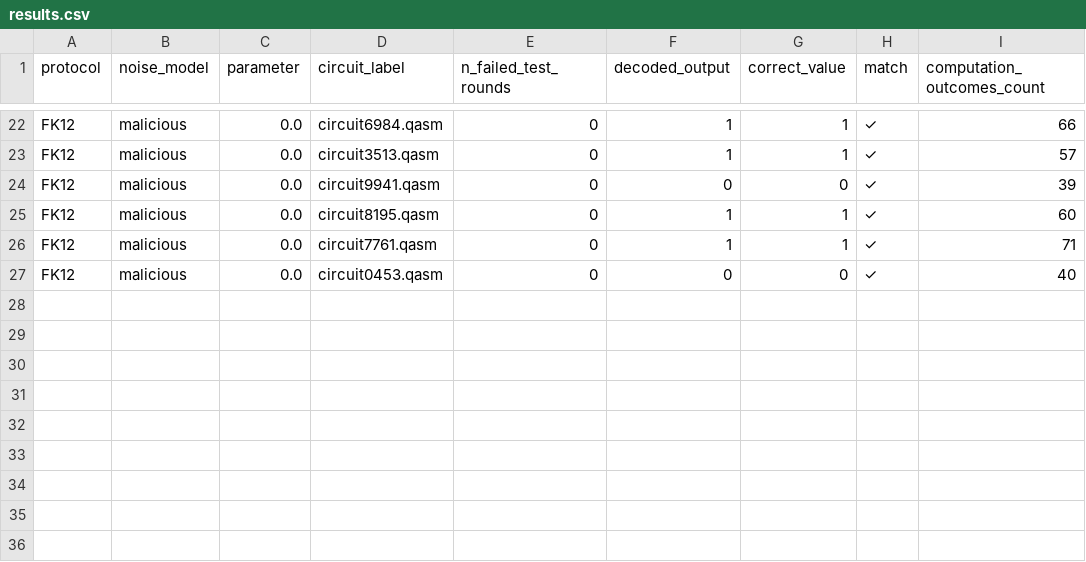
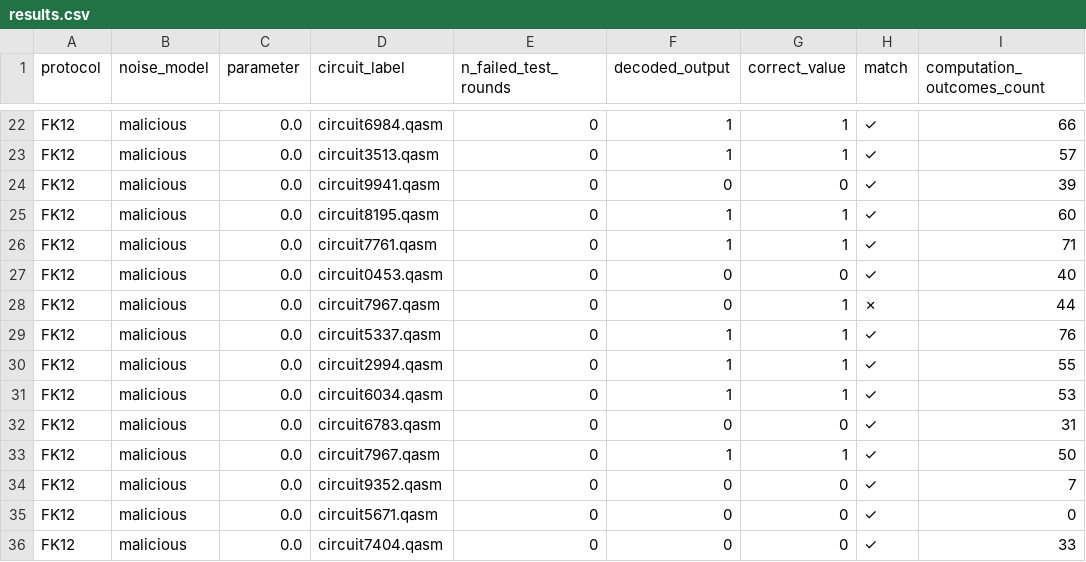
Before and after one commit to qat-inria/veriphix, a CSV file: demo/results.csv, drawn as a sheet; only a part is shown, gaps mark what is left out; the diff names each change by its address in the sheet, - before the commit and + after, or states it on an @@ line.

```diff
--- a/demo/results.csv
+++ b/demo/results.csv
+row 28: FK12 | malicious | 0.0 | circuit7967.qasm | 0 | 0 | 1 | ✗ | 44
+row 29: FK12 | malicious | 0.0 | circuit5337.qasm | 0 | 1 | 1 | ✓ | 76
+row 30: FK12 | malicious | 0.0 | circuit2994.qasm | 0 | 1 | 1 | ✓ | 55
+row 31: FK12 | malicious | 0.0 | circuit6034.qasm | 0 | 1 | 1 | ✓ | 53
+row 32: FK12 | malicious | 0.0 | circuit6783.qasm | 0 | 0 | 0 | ✓ | 31
+row 33: FK12 | malicious | 0.0 | circuit7967.qasm | 0 | 1 | 1 | ✓ | 50
+row 34: FK12 | malicious | 0.0 | circuit9352.qasm | 0 | 0 | 0 | ✓ | 7
+row 35: FK12 | malicious | 0.0 | circuit5671.qasm | 0 | 0 | 0 | ✓ | 0
+row 36: FK12 | malicious | 0.0 | circuit7404.qasm | 0 | 0 | 0 | ✓ | 33
```
Also changed, not shown: 3 other files.
